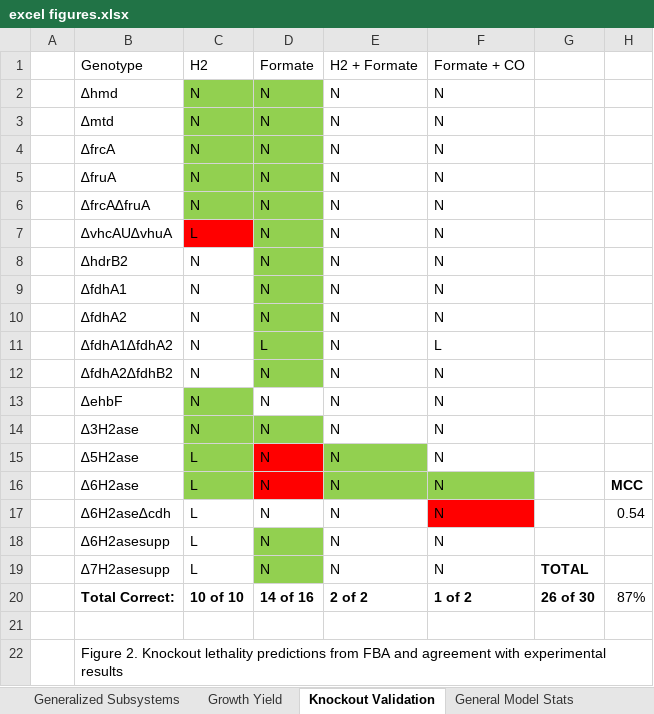
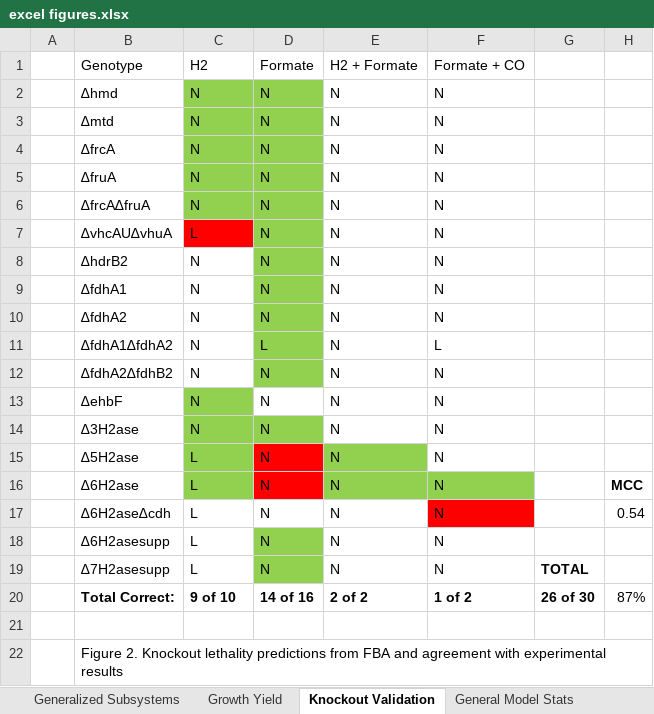
Before and after one commit to marichards/methanococcus, an Excel workbook: Paper/excel figures.xlsx, sheet Knockout Validation, drawn as a sheet; values as stored, in another font and other column widths than the file's, no borders; the diff names each change by its address in the sheet, - before the commit and + after, or states it on an @@ line.

```diff
--- a/Paper/excel figures.xlsx (sheet Knockout Validation)
+++ b/Paper/excel figures.xlsx (sheet Knockout Validation)
-C20: 10 of 10
+C20: 9 of 10
```
Also changed, not shown: charts or pictures, 1 other file.
